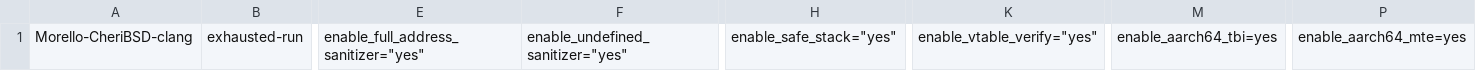
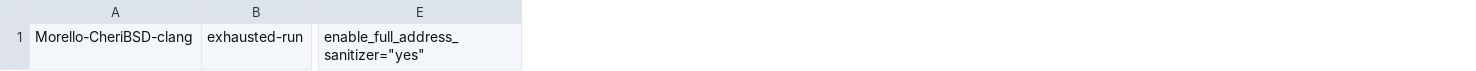
Before and after one commit to zintown/cpu-sec-bench, a CSV file: misc/24-Morello-CheriBSD-alldefense.csv, drawn as a sheet; only a part is shown, gaps mark what is left out; the diff names each change by its address in the sheet, - before the commit and + after, or states it on an @@ line.

```diff
--- a/misc/24-Morello-CheriBSD-alldefense.csv
+++ b/misc/24-Morello-CheriBSD-alldefense.csv
-column F, row 1: enable_undefined_sanitizer="yes"
-column H, row 1: enable_safe_stack="yes"
-column K, row 1: enable_vtable_verify="yes"
-column M, row 1: enable_aarch64_tbi=yes
-column P, row 1: enable_aarch64_mte=yes
```
Also changed, not shown: misc/21-G4-Linux-alldefense.csv, misc/23-TG3-Android-alldefense.csv.
